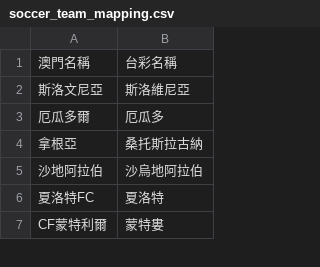
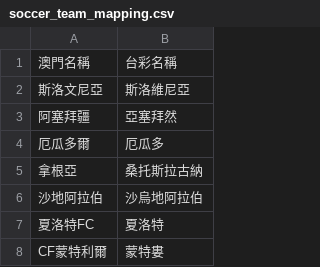
Before and after one commit to DanielTsai117/sport_ref, a CSV file: soccer_team_mapping.csv, drawn as a sheet; only a part is shown.

Commit message:
Update soccer_team_mapping.csv

```diff
--- a/soccer_team_mapping.csv
+++ b/soccer_team_mapping.csv
@@ -2,2 +2,3 @@
 斯洛文尼亞,斯洛維尼亞
+阿塞拜疆,亞塞拜然
 厄瓜多爾,厄瓜多
```
